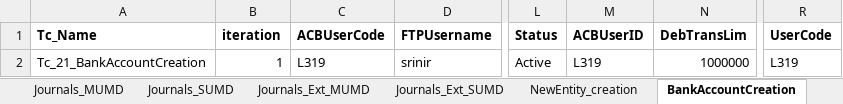
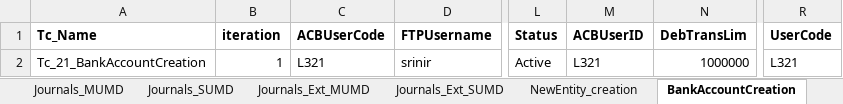
Before and after one commit to srinir123/Xcelerate, an Excel workbook: Test data/TestData.xlsx, sheet BankAccountCreation, drawn as a sheet; only a part is shown, gaps mark what is left out; values as stored, in another font and other column widths than the file's, no borders; the diff names each change by its address in the sheet, - before the commit and + after, or states it on an @@ line.

```diff
--- a/Test data/TestData.xlsx (sheet BankAccountCreation)
+++ b/Test data/TestData.xlsx (sheet BankAccountCreation)
-C2 (ACBUserCode): L319
+C2 (ACBUserCode): L321
-M2 (ACBUserID): L319
+M2 (ACBUserID): L321
-R2 (UserCode): L319
+R2 (UserCode): L321
```
Also changed, not shown: sheet NewUser_creation, 25 other files.
